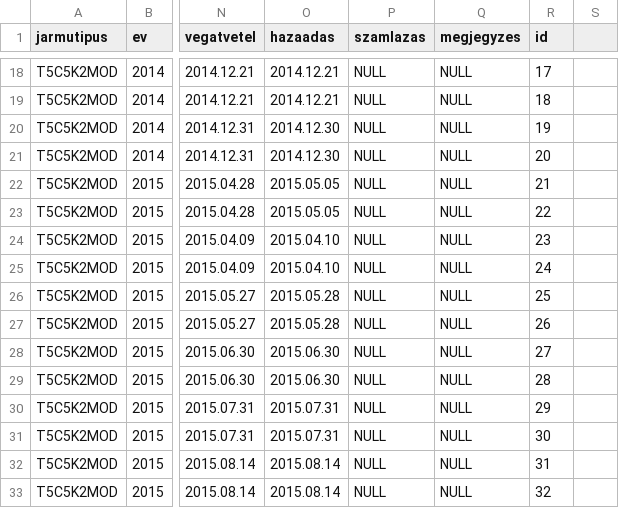
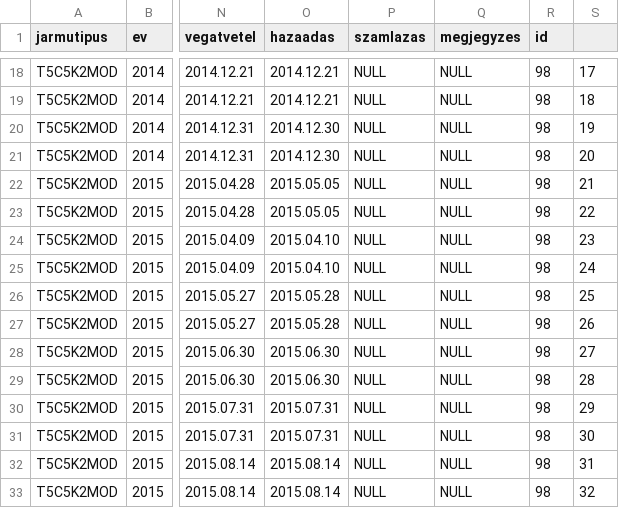
Before and after one commit to sandbox-dev/jarmuvek, a CSV file: postgres/jarmuAlapOrderedById.csv, drawn as a sheet; only a part is shown, gaps mark what is left out; the diff covers the shown part only; the diff names each change by its address in the sheet, - before the commit and + after, or states it on an @@ line.

```diff
--- a/postgres/jarmuAlapOrderedById.csv
+++ b/postgres/jarmuAlapOrderedById.csv
-R18 (id): 17
+R18 (id): 98
-S18: (empty)
+S18: 17
-R19 (id): 18
+R19 (id): 98
-S19: (empty)
+S19: 18
-R20 (id): 19
+R20 (id): 98
-S20: (empty)
+S20: 19
-R21 (id): 20
+R21 (id): 98
-S21: (empty)
+S21: 20
-R22 (id): 21
+R22 (id): 98
-S22: (empty)
+S22: 21
-R23 (id): 22
+R23 (id): 98
-S23: (empty)
+S23: 22
-R24 (id): 23
+R24 (id): 98
-S24: (empty)
+S24: 23
-R25 (id): 24
+R25 (id): 98
-S25: (empty)
+S25: 24
-R26 (id): 25
+R26 (id): 98
-S26: (empty)
+S26: 25
-R27 (id): 26
+R27 (id): 98
-S27: (empty)
+S27: 26
-R28 (id): 27
+R28 (id): 98
-S28: (empty)
+S28: 27
-R29 (id): 28
+R29 (id): 98
-S29: (empty)
+S29: 28
-R30 (id): 29
+R30 (id): 98
-S30: (empty)
+S30: 29
-R31 (id): 30
+R31 (id): 98
-S31: (empty)
+S31: 30
-R32 (id): 31
+R32 (id): 98
-S32: (empty)
+S32: 31
-R33 (id): 32
+R33 (id): 98
-S33: (empty)
+S33: 32
```
Also changed, not shown: 133 edited cells elsewhere in this file, 11 other files.
